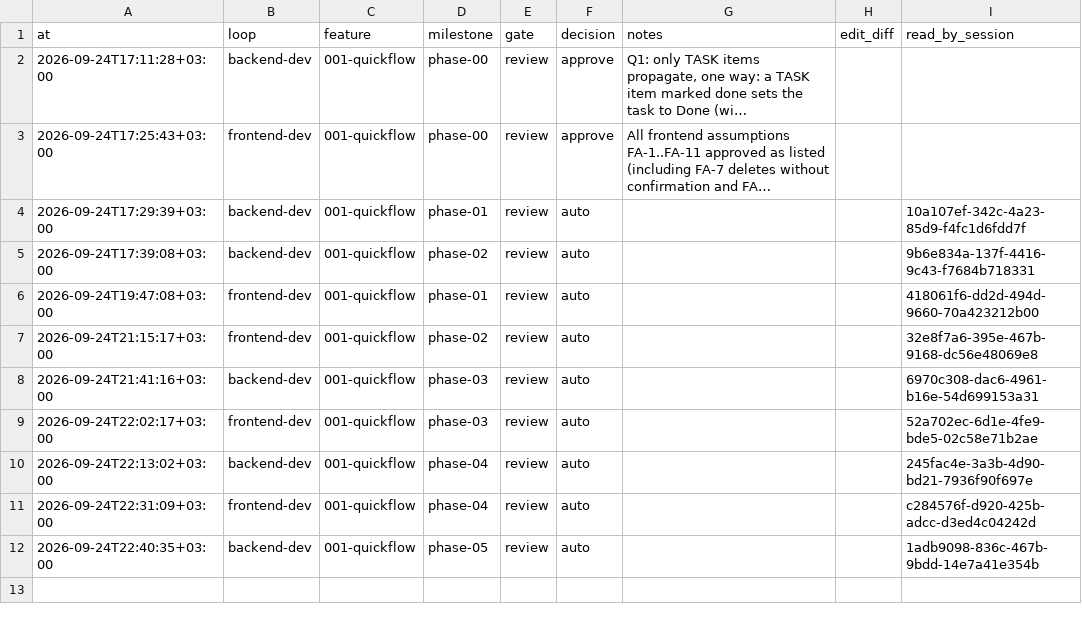
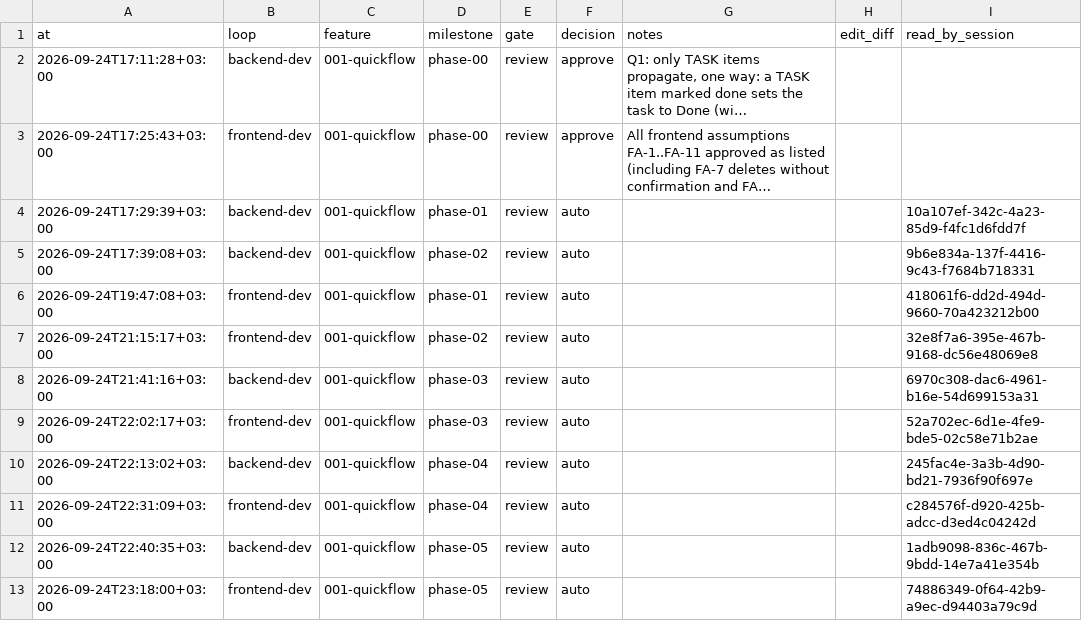
Before and after one commit to EslamHamouda1/quick-flow, a CSV file: docs/human-inputs.csv, drawn as a sheet; long unchanged cells end in ….

```diff
--- a/docs/human-inputs.csv
+++ b/docs/human-inputs.csv
@@ -12 +12,2 @@ at,loop,feature,milestone,gate,decision,notes,edit_diff,read_by_session
 2026-09-24T22:40:35+03:00,backend-dev,001-quickflow,phase-05,review,auto,,,1adb9098-836c-467b-9bdd-14e7a41e354b
+2026-09-24T23:18:00+03:00,frontend-dev,001-quickflow,phase-05,review,auto,,,74886349-0f64-42b9-a9ec-d94403a79c9d
```
Also changed, not shown: docs/sessions.csv, 21 other files.
